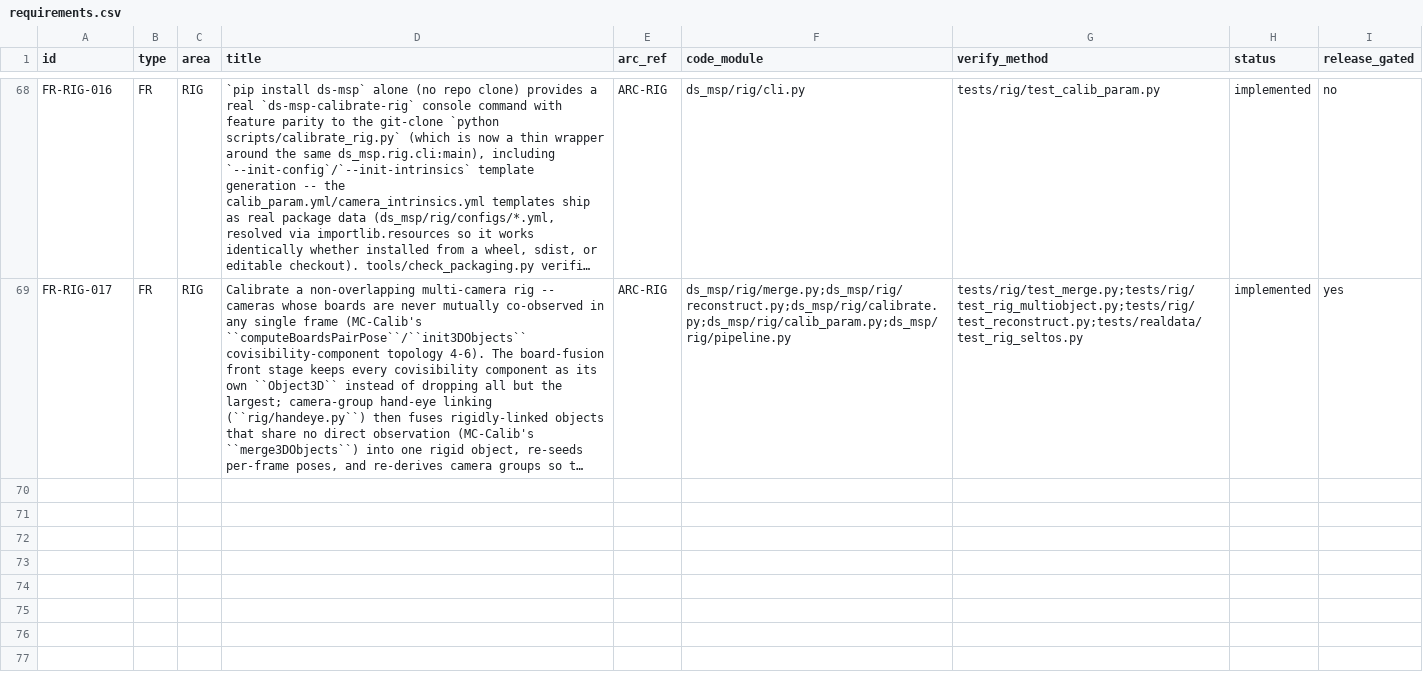
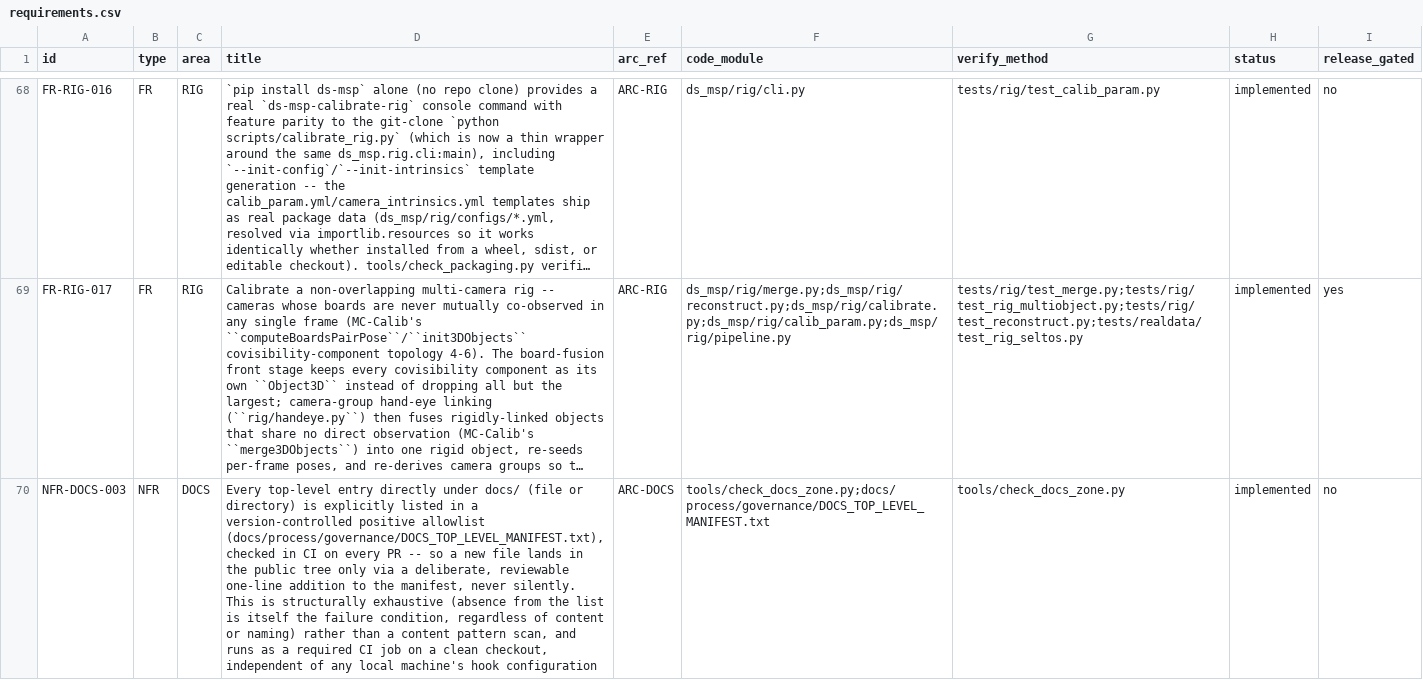
Before and after one commit to Munna-Manoj/DS-MSP, a CSV file: docs/process/srs/requirements.csv, drawn as a sheet; only a part is shown, gaps mark what is left out; long unchanged cells end in …; the diff names each change by its address in the sheet, - before the commit and + after, or states it on an @@ line.

```diff
--- a/docs/process/srs/requirements.csv
+++ b/docs/process/srs/requirements.csv
+row 70: NFR-DOCS-003 | NFR | DOCS | Every top-level entry directly under docs/ (file or directory) is explicitly listed in a version-controlled positive allowlist (docs/process/governance/DOCS_TOP_LEVEL_MANIFEST.txt), checked in CI on every PR -- so a new file lands in the public tree only via a deliberate, reviewable one-line addition to the manifest, never silently. This is structurally exhaustive (absence from the list is itself the failure condition, regardless of content or naming) rather than a content pattern scan, and runs as a required CI job on a clean checkout, independent of any local machine's hook configuration | ARC-DOCS | tools/check_docs_zone.py;docs/process/governance/DOCS_TOP_LEVEL_MANIFEST.txt | tools/check_docs_zone.py | implemented | no
```
Also changed, not shown: 8 other files.
